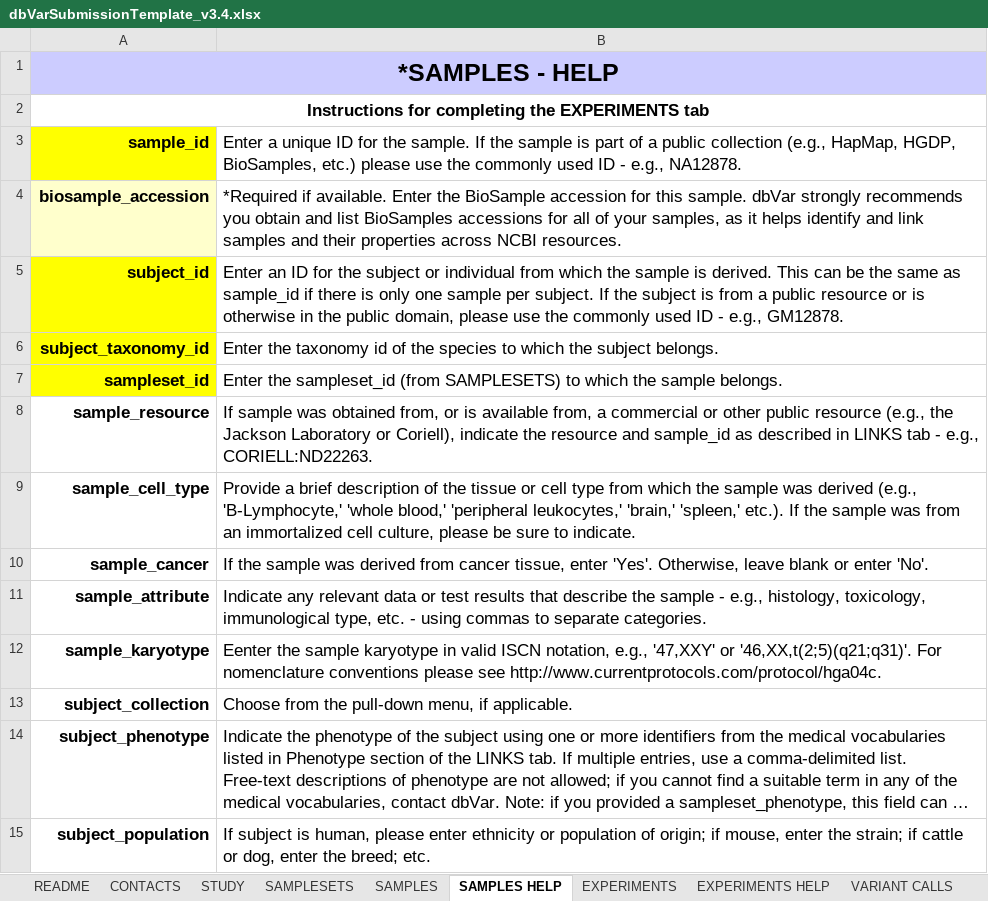
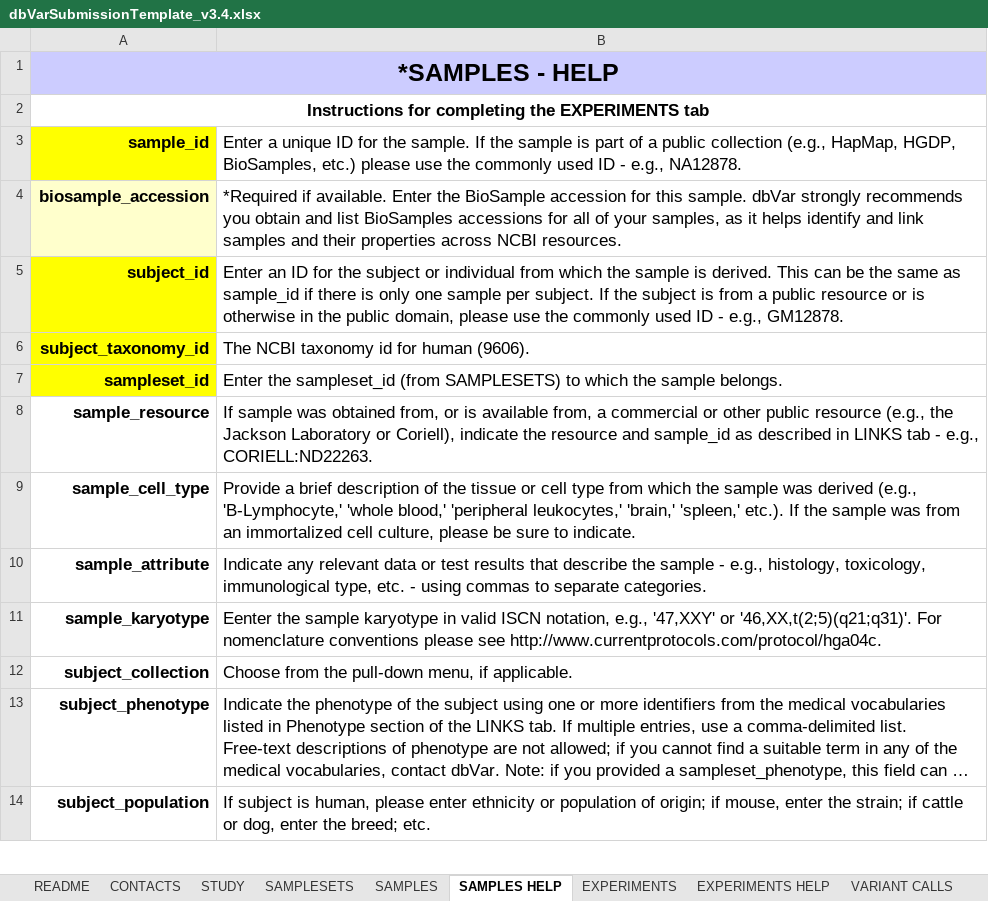
Before and after one commit to ncbi/dbvar, an Excel workbook: specs/dbVarSubmissionTemplate_v3.4.xlsx, sheet SAMPLES HELP, drawn as a sheet; only a part is shown; long unchanged cells end in …; values as stored, in another font and other column widths than the file's, no borders; charts and pictures not drawn; the diff names each change by its address in the sheet, - before the commit and + after, or states it on an @@ line.

```diff
--- a/specs/dbVarSubmissionTemplate_v3.4.xlsx (sheet SAMPLES HELP)
+++ b/specs/dbVarSubmissionTemplate_v3.4.xlsx (sheet SAMPLES HELP)
-B6: Enter the taxonomy id of the species to which the subject belongs.
+B6: The NCBI taxonomy id for human (9606).
-row 10: sample_cancer | If the sample was derived from cancer tissue, enter 'Yes'. Otherwise, leave blank or enter 'No'.
```
Also changed, not shown: sheet SAMPLES, sheet VARIANT CALLS, sheet VARIANT CALLS HELP, sheet SAMPLESETS, sheet STUDY, sheet README, 2 more sheets, charts or pictures.
